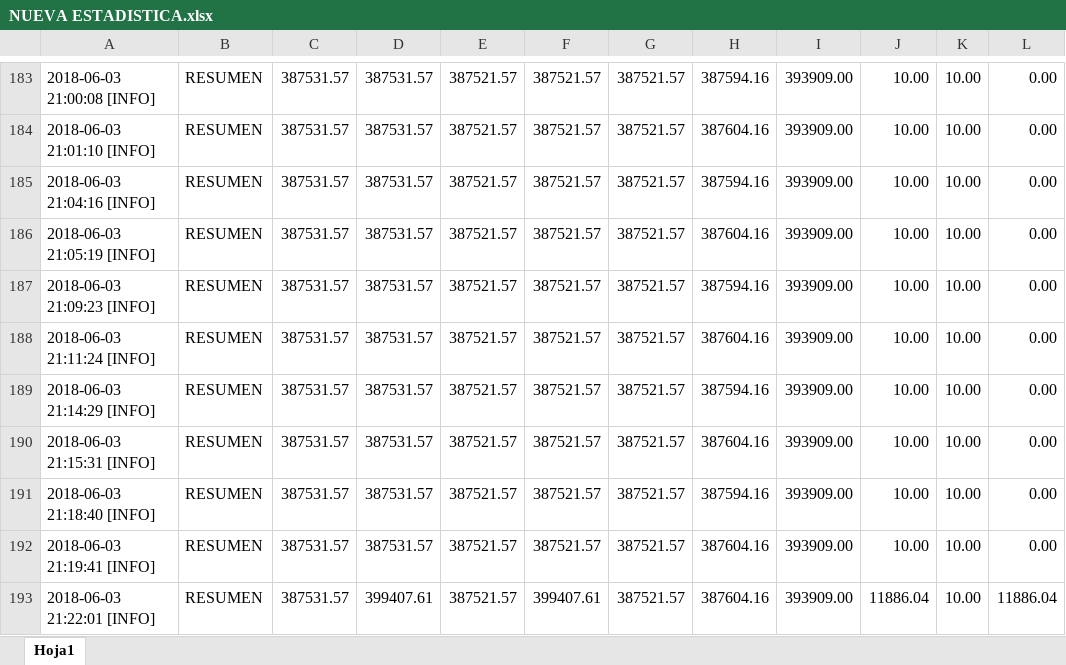
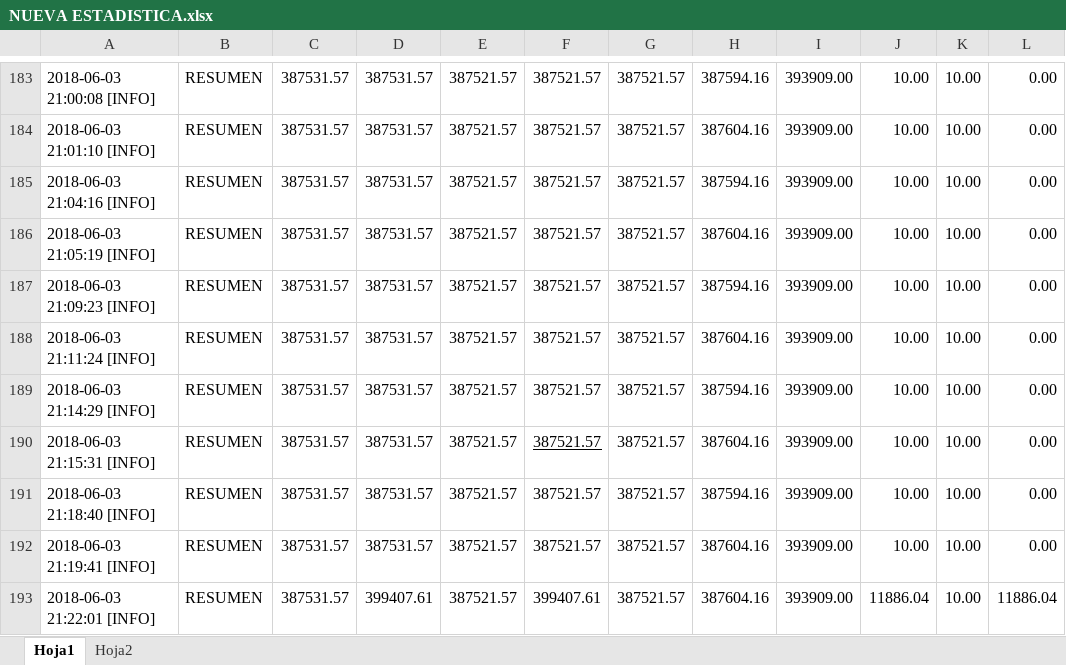
Before and after one commit to csuarezchacon/titoLab, an Excel workbook: py/Buda/NUEVA ESTADISTICA.xlsx, sheet Hoja1, drawn as a sheet; only a part is shown, gaps mark what is left out; values as stored, in another font and other column widths than the file's, no borders; the diff names each change by its address in the sheet, - before the commit and + after, or states it on an @@ line.

```diff
--- a/py/Buda/NUEVA ESTADISTICA.xlsx (sheet Hoja1)
+++ b/py/Buda/NUEVA ESTADISTICA.xlsx (sheet Hoja1)
+sheet tab: Hoja2
-F190 underline: off
+F190 underline: on
```
Also changed, not shown: 7 other files.
